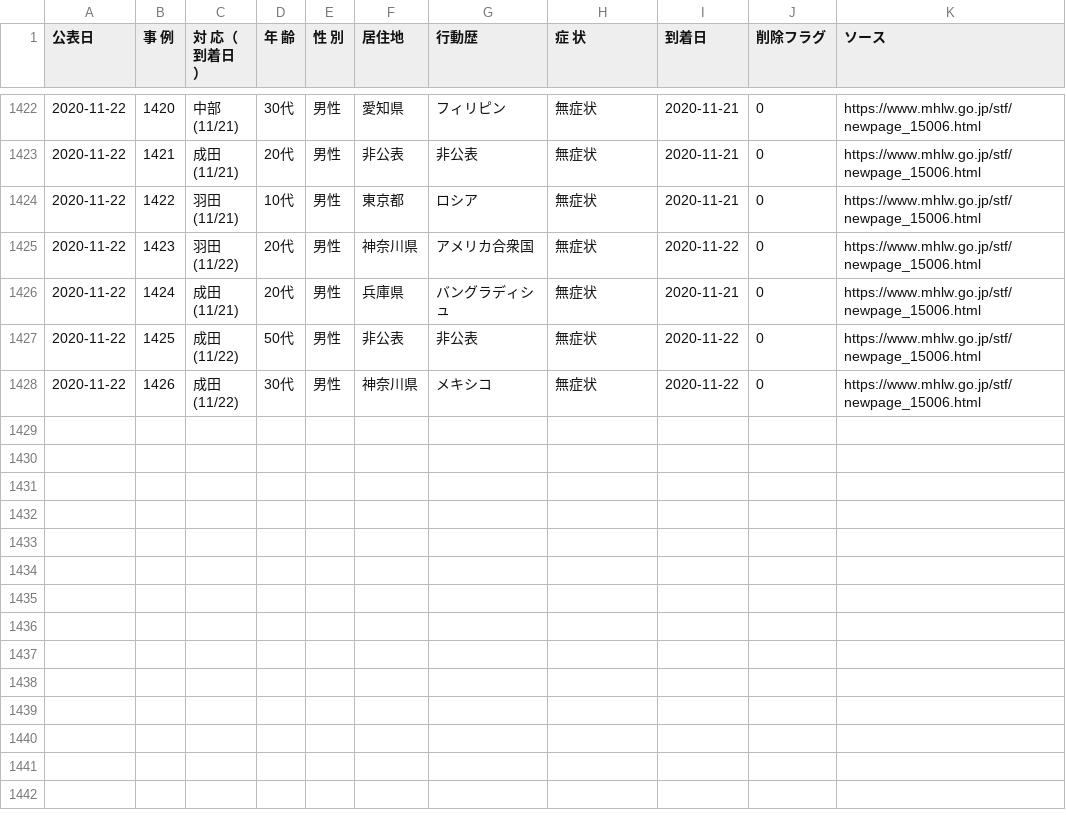
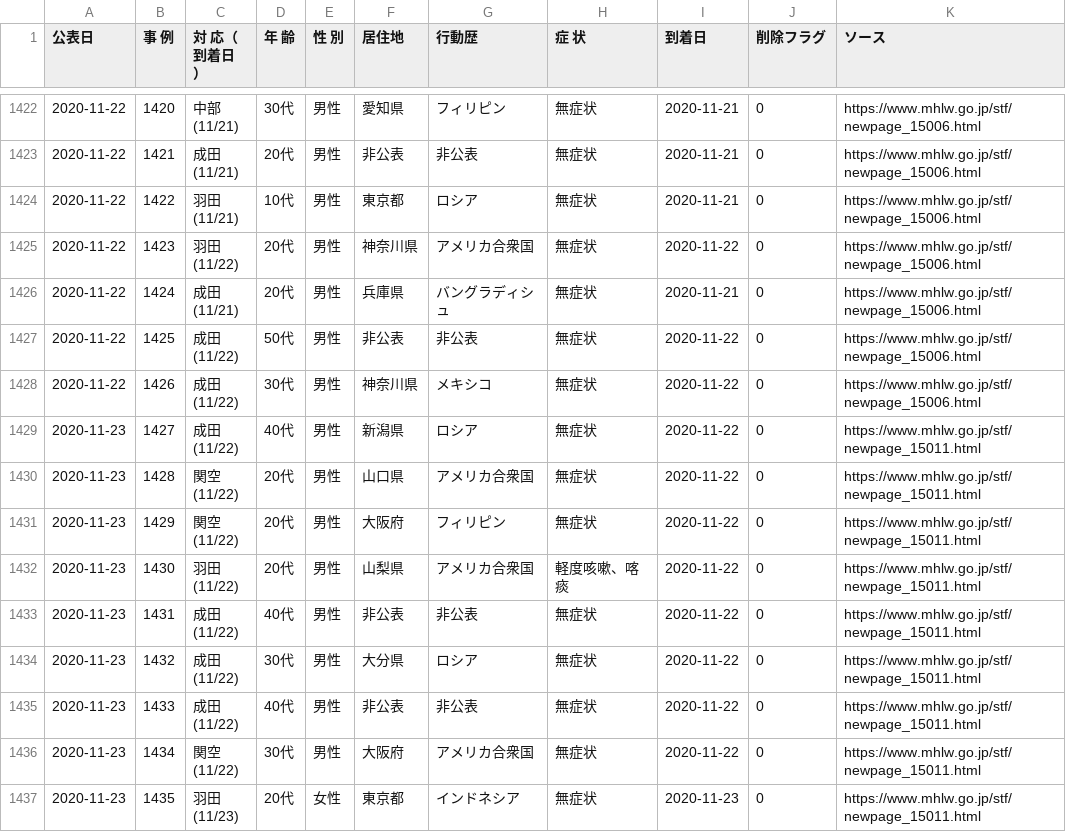
Before and after one commit to CalicoKater/covid-19, a CSV file: airport_quarantine_detail.csv, drawn as a sheet; only a part is shown, gaps mark what is left out; ↵ is a line break in a cell; the diff names each change by its address in the sheet, - before the commit and + after, or states it on an @@ line.

Commit message:
airport update

```diff
--- a/airport_quarantine_detail.csv
+++ b/airport_quarantine_detail.csv
+row 1429: 2020-11-23 | 1427 | 成田 ↵ (11/22) | 40代 | 男性 | 新潟県 | ロシア | 無症状 | 2020-11-22 | 0 | https://www.mhlw.go.jp/stf/newpage_15011.html
+row 1430: 2020-11-23 | 1428 | 関空 ↵ (11/22) | 20代 | 男性 | 山口県 | アメリカ合衆国 | 無症状 | 2020-11-22 | 0 | https://www.mhlw.go.jp/stf/newpage_15011.html
+row 1431: 2020-11-23 | 1429 | 関空 ↵ (11/22) | 20代 | 男性 | 大阪府 | フィリピン | 無症状 | 2020-11-22 | 0 | https://www.mhlw.go.jp/stf/newpage_15011.html
+row 1432: 2020-11-23 | 1430 | 羽田 ↵ (11/22) | 20代 | 男性 | 山梨県 | アメリカ合衆国 | 軽度咳嗽、喀痰 | 2020-11-22 | 0 | https://www.mhlw.go.jp/stf/newpage_15011.html
+row 1433: 2020-11-23 | 1431 | 成田 ↵ (11/22) | 40代 | 男性 | 非公表 | 非公表 | 無症状 | 2020-11-22 | 0 | https://www.mhlw.go.jp/stf/newpage_15011.html
+row 1434: 2020-11-23 | 1432 | 成田 ↵ (11/22) | 30代 | 男性 | 大分県 | ロシア | 無症状 | 2020-11-22 | 0 | https://www.mhlw.go.jp/stf/newpage_15011.html
+row 1435: 2020-11-23 | 1433 | 成田 ↵ (11/22) | 40代 | 男性 | 非公表 | 非公表 | 無症状 | 2020-11-22 | 0 | https://www.mhlw.go.jp/stf/newpage_15011.html
+row 1436: 2020-11-23 | 1434 | 関空 ↵ (11/22) | 30代 | 男性 | 大阪府 | アメリカ合衆国 | 無症状 | 2020-11-22 | 0 | https://www.mhlw.go.jp/stf/newpage_15011.html
+row 1437: 2020-11-23 | 1435 | 羽田 ↵ (11/23) | 20代 | 女性 | 東京都 | インドネシア | 無症状 | 2020-11-23 | 0 | https://www.mhlw.go.jp/stf/newpage_15011.html
```
Also changed, not shown: airport_quarantine.csv, airport_quarantine2.csv, 6 other files.
